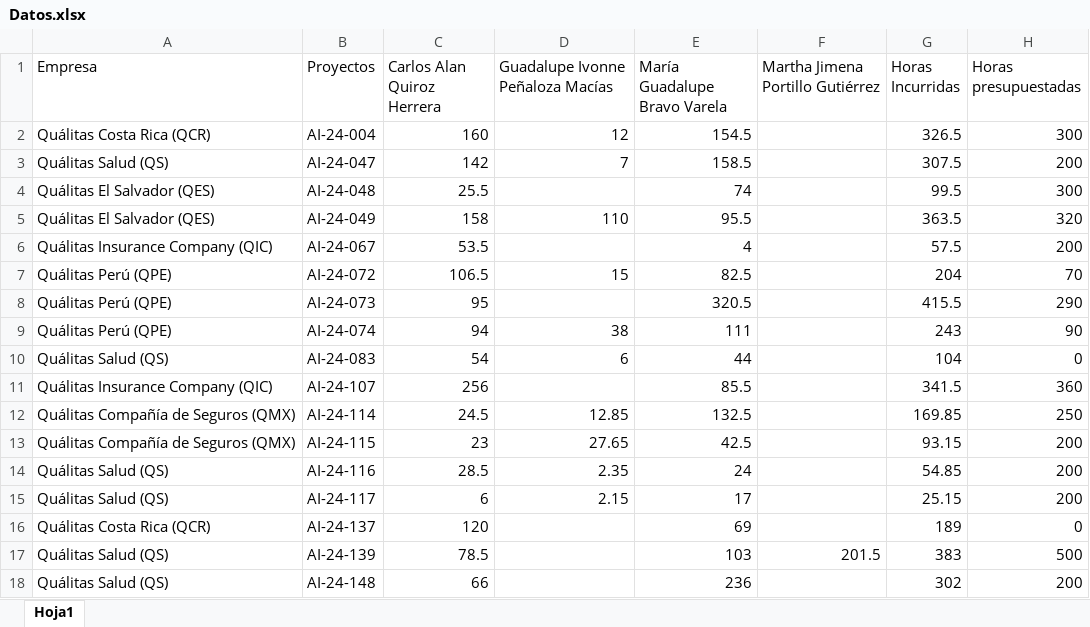
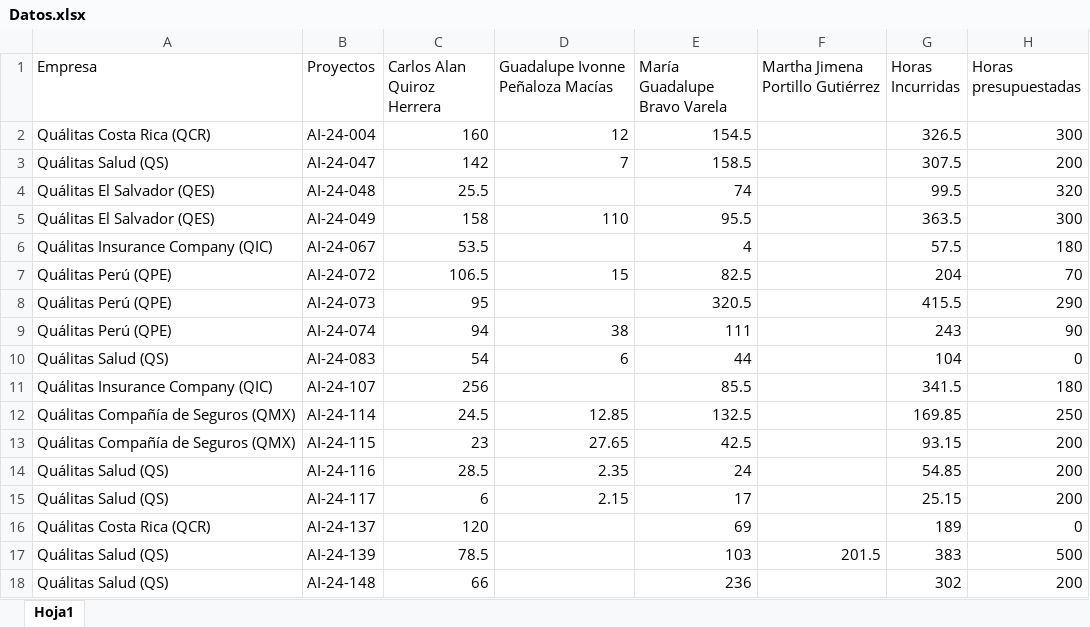
Before and after one commit to AlonsoJACS/Graficos, an Excel workbook: data/Datos.xlsx, sheet Hoja1, drawn as a sheet; values as stored, in another font and other column widths than the file's, no borders; table styles not drawn; the diff names each change by its address in the sheet, - before the commit and + after, or states it on an @@ line.

```diff
--- a/data/Datos.xlsx (sheet Hoja1)
+++ b/data/Datos.xlsx (sheet Hoja1)
-H4 (Horas presupuestadas): 300
+H4 (Horas presupuestadas): 320
-H5 (Horas presupuestadas): 320
+H5 (Horas presupuestadas): 300
-H6 (Horas presupuestadas): 200
+H6 (Horas presupuestadas): 180
-H11 (Horas presupuestadas): 360
+H11 (Horas presupuestadas): 180
```
Also changed, not shown: 1 other file.
